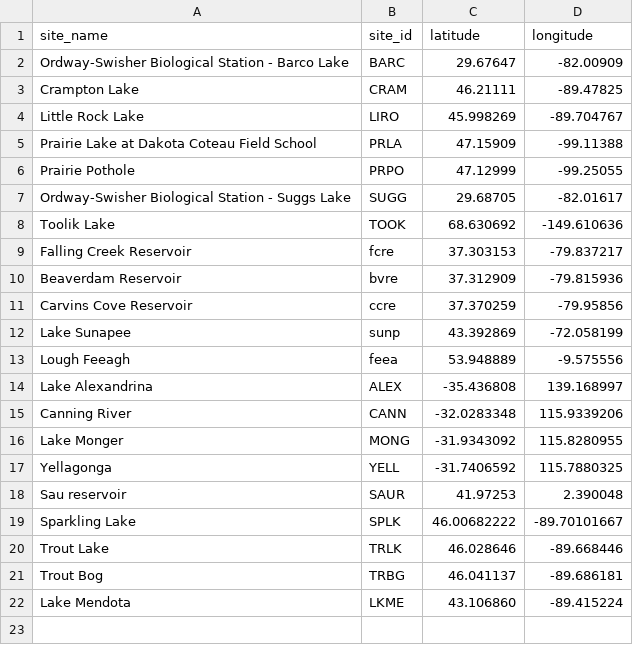
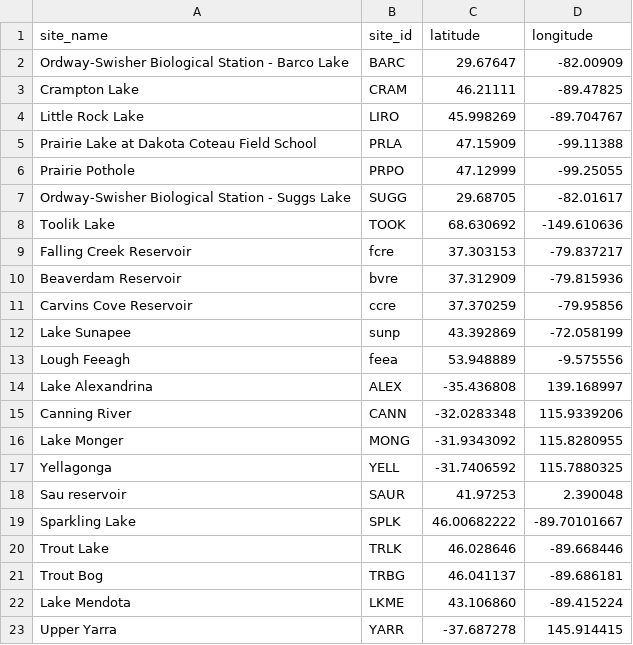
Before and after one commit to FLARE-forecast/aws_noaa, a CSV file: site_list_v2.csv, drawn as a sheet; the diff names each change by its address in the sheet, - before the commit and + after, or states it on an @@ line.

Commit message:
Update site_list_v2.csv

```diff
--- a/site_list_v2.csv
+++ b/site_list_v2.csv
+row 23: Upper Yarra | YARR | -37.687278 | 145.914415
```
